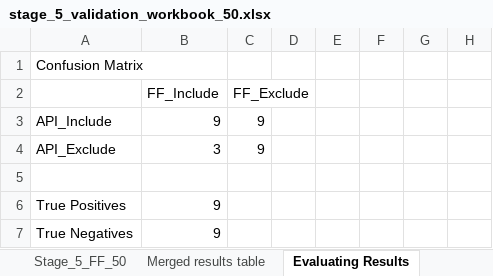
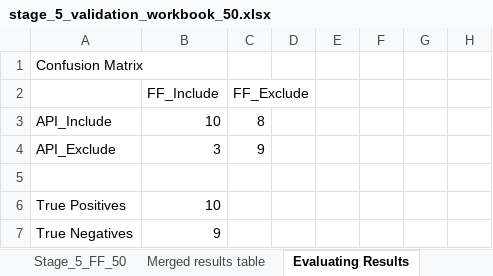
Before and after one commit to AkshataAhire/NHSCRB, an Excel workbook: Screen_5_Comparator_And_Outcomes/validation_data/stage_5_validation_workbook_50.xlsx, sheet Evaluating Results, drawn as a sheet; only a part is shown; values as stored, in another font and other column widths than the file's, no borders; conditional formats not drawn; the diff covers the shown part only; the diff names each change by its address in the sheet, - before the commit and + after, or states it on an @@ line.

```diff
--- a/Screen_5_Comparator_And_Outcomes/validation_data/stage_5_validation_workbook_50.xlsx (sheet Evaluating Results)
+++ b/Screen_5_Comparator_And_Outcomes/validation_data/stage_5_validation_workbook_50.xlsx (sheet Evaluating Results)
-B3: 9
+B3: 10
-C3: 9
+C3: 8
-B6: 9
+B6: 10
```
Also changed, not shown: 1 removed row and 3 edited cells elsewhere in this sheet, sheet Merged results table.
